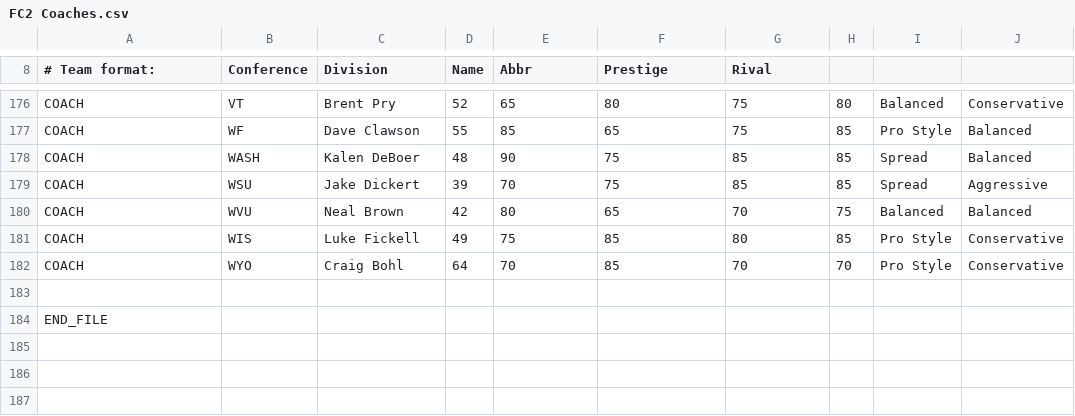
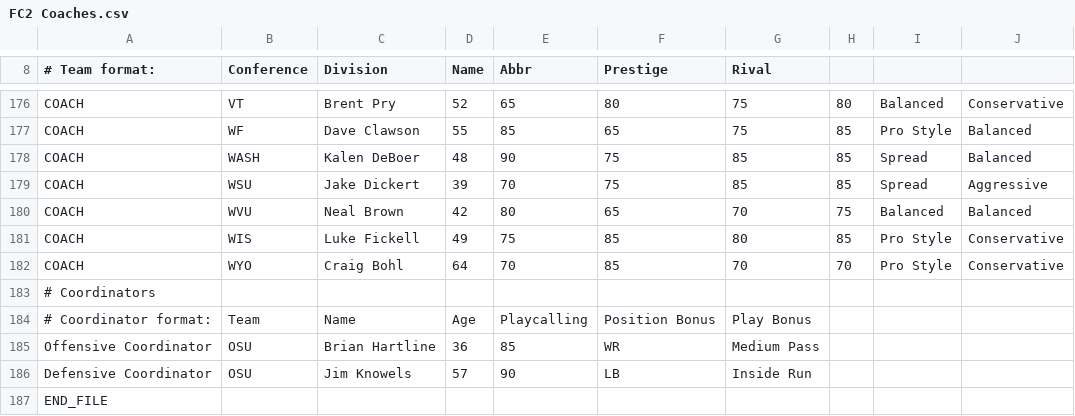
Before and after one commit to cworrix/cworx, a CSV file: FC2 Coaches.csv, drawn as a sheet; only a part is shown, gaps mark what is left out.

Commit message:
Update FC2 Coaches.csv

```diff
--- a/FC2 Coaches.csv
+++ b/FC2 Coaches.csv
@@ -182,3 +182,6 @@ COACH,WIS,Luke Fickell,49,75,85,80,85,Pro Style,Conservative,
 COACH,WYO,Craig Bohl,64,70,85,70,70,Pro Style,Conservative,
-
+# Coordinators,,,,,,,,,,
+# Coordinator format:,Team,Name,Age,Playcalling,Position Bonus,Play Bonus,,,,
+Offensive Coordinator,OSU,Brian Hartline,36,85,WR,Medium Pass,,,,
+Defensive Coordinator,OSU,Jim Knowels,57,90,LB,Inside Run,,,,
 END_FILE,,,,,,,,,,
```
